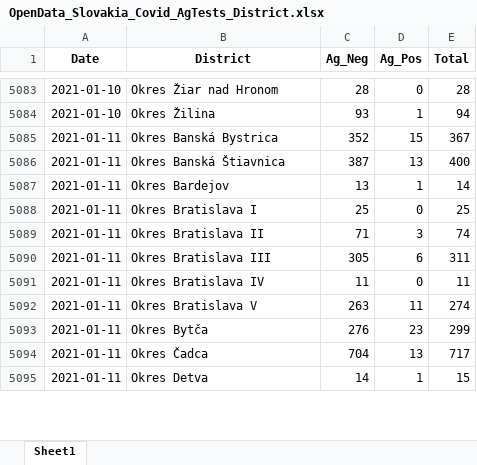
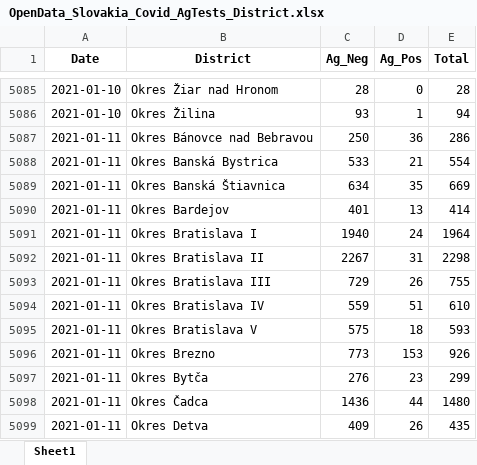
Before and after one commit to Institut-zdravotnych-analyz/covid19-data, an Excel workbook: OpenData_Slovakia_Covid_AgTests_District.xlsx, sheet Sheet1, drawn as a sheet; only a part is shown, gaps mark what is left out; values as stored, in another font and other column widths than the file's, no borders; addresses are those after the commit; the diff covers the shown part only; the diff names each change by its address in the sheet, - before the commit and + after, or states it on an @@ line.

```diff
--- a/OpenData_Slovakia_Covid_AgTests_District.xlsx (sheet Sheet1)
+++ b/OpenData_Slovakia_Covid_AgTests_District.xlsx (sheet Sheet1)
+row 5087: 2021-01-11 | Okres Bánovce nad Bebravou | 250 | 36 | 286
-C5088 (Ag_Neg): 352
+C5088 (Ag_Neg): 533
-D5088 (Ag_Pos): 15
+D5088 (Ag_Pos): 21
-E5088 (Total): 367
+E5088 (Total): 554
-C5089 (Ag_Neg): 387
+C5089 (Ag_Neg): 634
-D5089 (Ag_Pos): 13
+D5089 (Ag_Pos): 35
-E5089 (Total): 400
+E5089 (Total): 669
-C5090 (Ag_Neg): 13
+C5090 (Ag_Neg): 401
-D5090 (Ag_Pos): 1
+D5090 (Ag_Pos): 13
-E5090 (Total): 14
+E5090 (Total): 414
-C5091 (Ag_Neg): 25
+C5091 (Ag_Neg): 1940
-D5091 (Ag_Pos): 0
+D5091 (Ag_Pos): 24
-E5091 (Total): 25
+E5091 (Total): 1964
-C5092 (Ag_Neg): 71
+C5092 (Ag_Neg): 2267
-D5092 (Ag_Pos): 3
+D5092 (Ag_Pos): 31
-E5092 (Total): 74
+E5092 (Total): 2298
-C5093 (Ag_Neg): 305
+C5093 (Ag_Neg): 729
-D5093 (Ag_Pos): 6
+D5093 (Ag_Pos): 26
-E5093 (Total): 311
+E5093 (Total): 755
-C5094 (Ag_Neg): 11
+C5094 (Ag_Neg): 559
-D5094 (Ag_Pos): 0
+D5094 (Ag_Pos): 51
-E5094 (Total): 11
+E5094 (Total): 610
-C5095 (Ag_Neg): 263
+C5095 (Ag_Neg): 575
-D5095 (Ag_Pos): 11
+D5095 (Ag_Pos): 18
-E5095 (Total): 274
+E5095 (Total): 593
+row 5096: 2021-01-11 | Okres Brezno | 773 | 153 | 926
-C5098 (Ag_Neg): 704
+C5098 (Ag_Neg): 1436
-D5098 (Ag_Pos): 13
+D5098 (Ag_Pos): 44
-E5098 (Total): 717
+E5098 (Total): 1480
-C5099 (Ag_Neg): 14
+C5099 (Ag_Neg): 409
-D5099 (Ag_Pos): 1
+D5099 (Ag_Pos): 26
-E5099 (Total): 15
+E5099 (Total): 435
```
Also changed, not shown: 79 added rows and 179 edited cells elsewhere in this sheet, OpenData_Slovakia_Covid_DailyStats.xlsx, OpenData_Slovakia_Covid_PositiveTests_District.xlsx, 14 other files.
